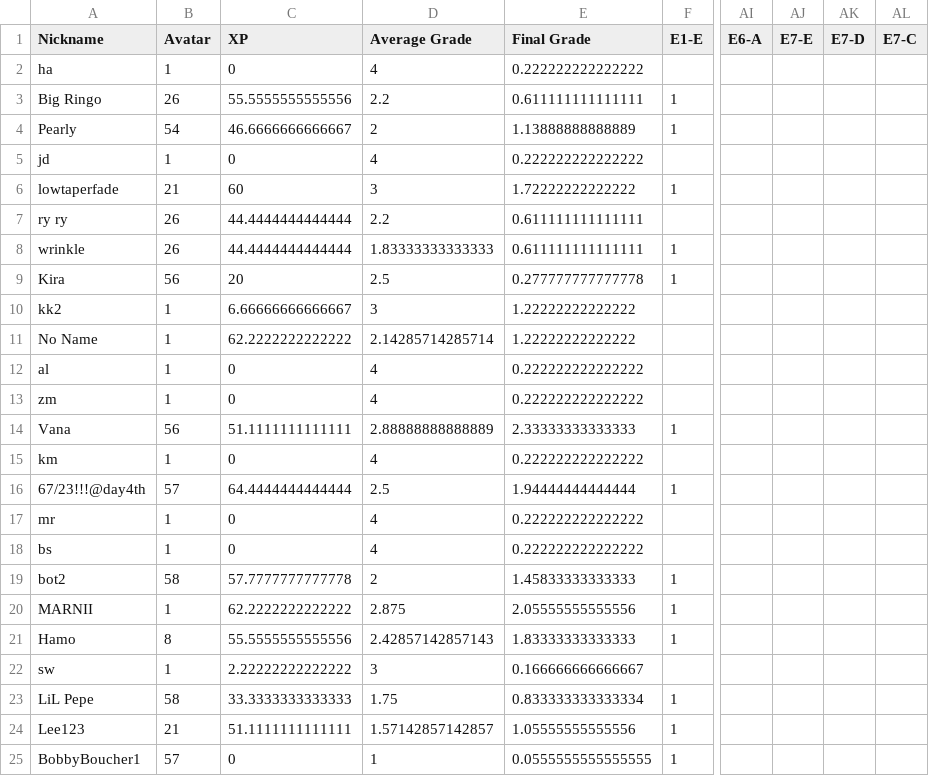
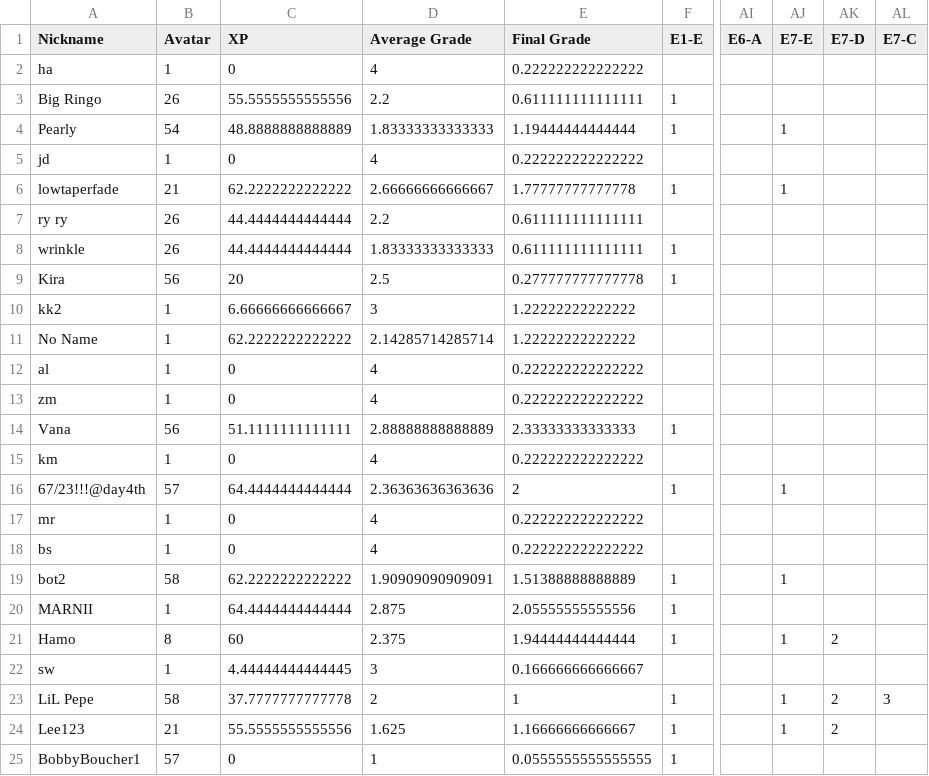
Before and after one commit to multixrulz/mr, a CSV file: 8y-sci/phys/status/student-data.csv, drawn as a sheet; only a part is shown, gaps mark what is left out; the diff names each change by its address in the sheet, - before the commit and + after, or states it on an @@ line.

```diff
--- a/8y-sci/phys/status/student-data.csv
+++ b/8y-sci/phys/status/student-data.csv
-C4 (XP): 46.6666666666667
+C4 (XP): 48.8888888888889
-D4 (Average Grade): 2
+D4 (Average Grade): 1.83333333333333
-E4 (Final Grade): 1.13888888888889
+E4 (Final Grade): 1.19444444444444
-AJ4 (E7-E): (empty)
+AJ4 (E7-E): 1
-C6 (XP): 60
+C6 (XP): 62.2222222222222
-D6 (Average Grade): 3
+D6 (Average Grade): 2.66666666666667
-E6 (Final Grade): 1.72222222222222
+E6 (Final Grade): 1.77777777777778
-AJ6 (E7-E): (empty)
+AJ6 (E7-E): 1
-D16 (Average Grade): 2.5
+D16 (Average Grade): 2.36363636363636
-E16 (Final Grade): 1.94444444444444
+E16 (Final Grade): 2
-AJ16 (E7-E): (empty)
+AJ16 (E7-E): 1
-C19 (XP): 57.7777777777778
+C19 (XP): 62.2222222222222
-D19 (Average Grade): 2
+D19 (Average Grade): 1.90909090909091
-E19 (Final Grade): 1.45833333333333
+E19 (Final Grade): 1.51388888888889
-AJ19 (E7-E): (empty)
+AJ19 (E7-E): 1
-C20 (XP): 62.2222222222222
+C20 (XP): 64.4444444444444
-C21 (XP): 55.5555555555556
+C21 (XP): 60
-D21 (Average Grade): 2.42857142857143
+D21 (Average Grade): 2.375
-E21 (Final Grade): 1.83333333333333
+E21 (Final Grade): 1.94444444444444
-AJ21 (E7-E): (empty)
+AJ21 (E7-E): 1
-AK21 (E7-D): (empty)
+AK21 (E7-D): 2
-C22 (XP): 2.22222222222222
+C22 (XP): 4.44444444444445
-C23 (XP): 33.3333333333333
+C23 (XP): 37.7777777777778
-D23 (Average Grade): 1.75
+D23 (Average Grade): 2
-E23 (Final Grade): 0.833333333333334
+E23 (Final Grade): 1
-AJ23:AJ24 (E7-E): (empty)
+AJ23:AJ24 (E7-E): 1
-AK23:AK24 (E7-D): (empty)
+AK23:AK24 (E7-D): 2
-AL23 (E7-C): (empty)
+AL23 (E7-C): 3
-C24 (XP): 51.1111111111111
+C24 (XP): 55.5555555555556
-D24 (Average Grade): 1.57142857142857
+D24 (Average Grade): 1.625
-E24 (Final Grade): 1.05555555555556
+E24 (Final Grade): 1.16666666666667
```
Also changed, not shown: 7g-sci/phys/status/student-data.csv, 8-dt/t3/status/student-data.csv, 1 other file.
